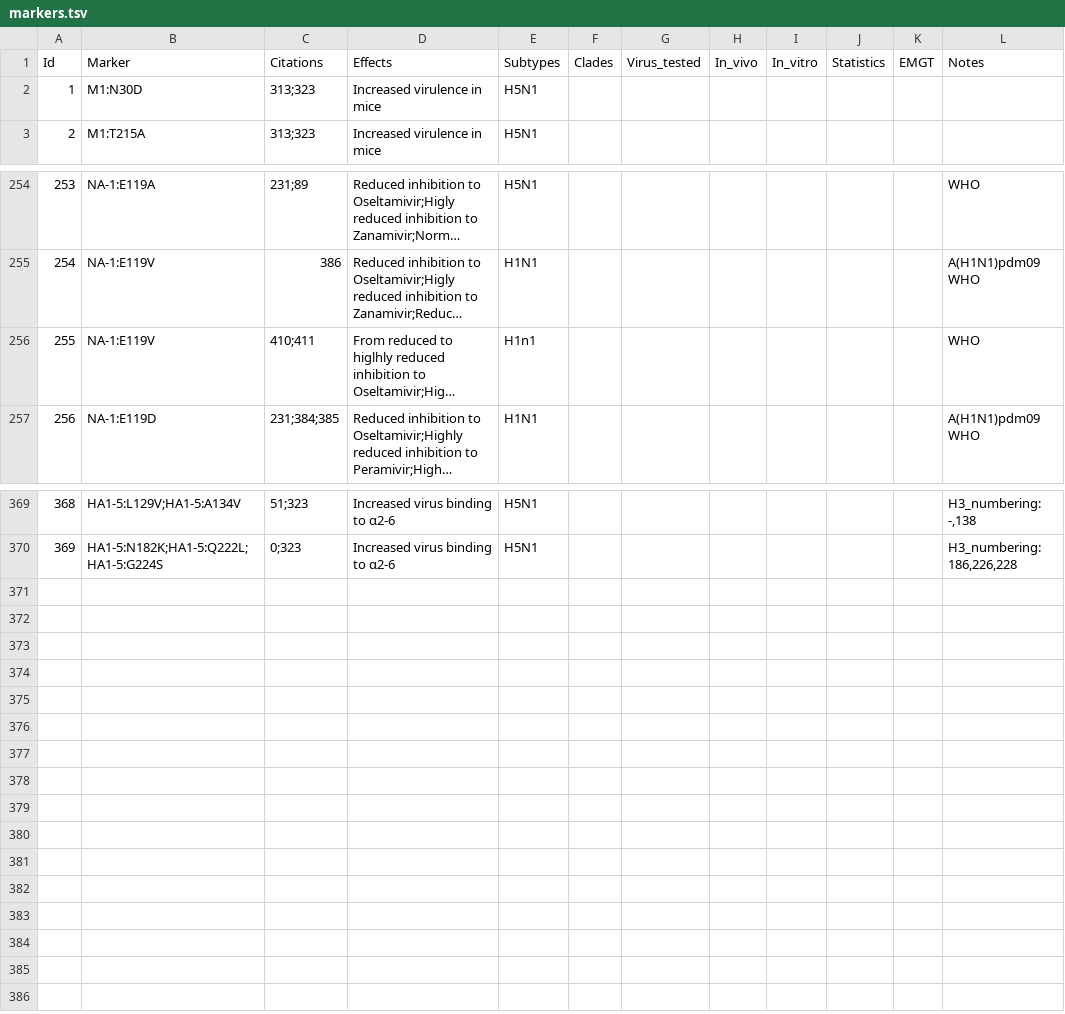
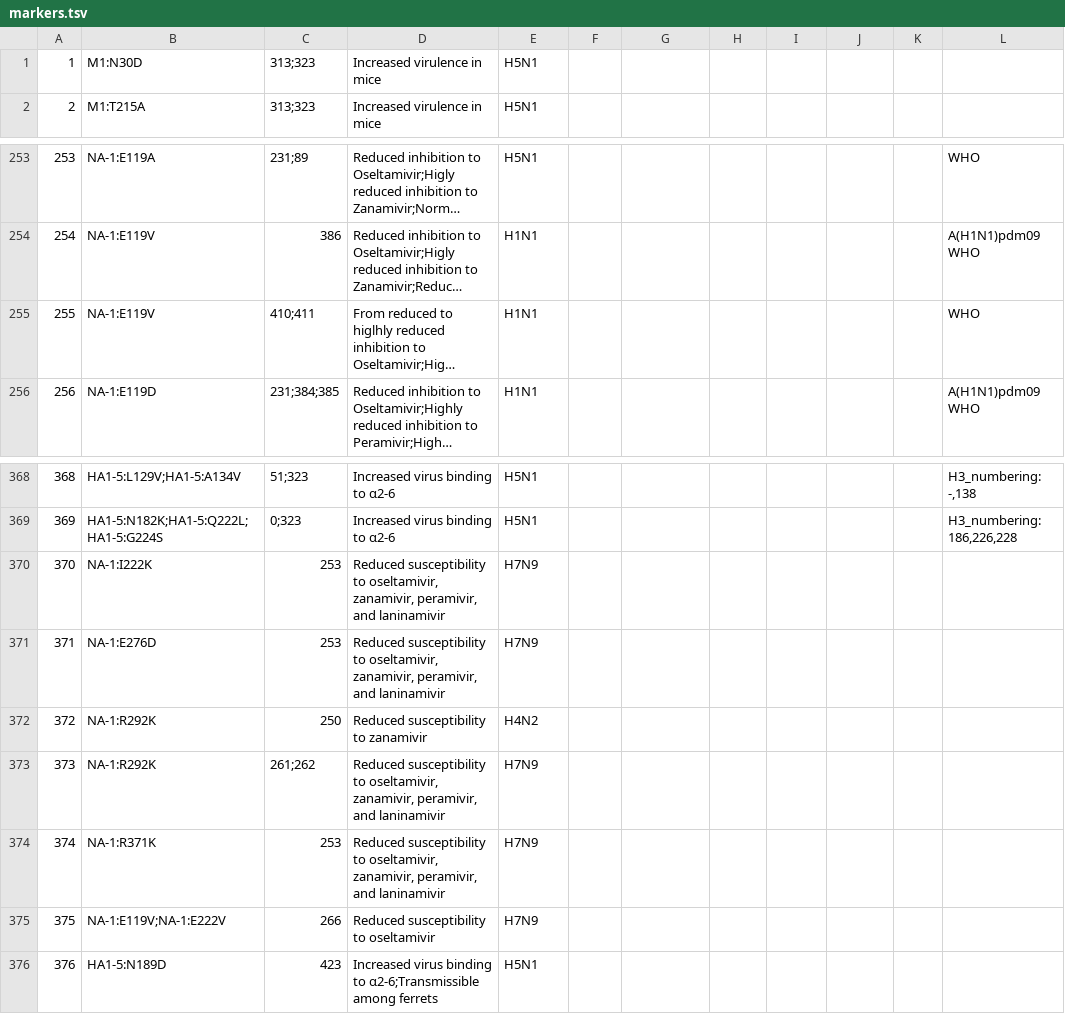
Before and after one commit to izsvenezie-virology/FluMut, a TSV file: src/data/markers.tsv, drawn as a sheet; only a part is shown, gaps mark what is left out; long unchanged cells end in …; removed rows and columns are numbered as before the commit, all else as after; the diff covers the shown part only; the diff names each change by its address in the sheet, - before the commit and + after, or states it on an @@ line.

Commit message:
feat: updated markers and papers data

```diff
--- a/src/data/markers.tsv
+++ b/src/data/markers.tsv
-row 1: Id | Marker | Citations | Effects | Subtypes | Clades | Virus_tested | In_vivo | In_vitro | Statistics | EMGT | Notes
-E255: H1n1
+E255: H1N1
+row 370: 370 | NA-1:I222K | 253 | Reduced susceptibility to oseltamivir, zanamivir, peramivir, and laninamivir | H7N9
+row 371: 371 | NA-1:E276D | 253 | Reduced susceptibility to oseltamivir, zanamivir, peramivir, and laninamivir | H7N9
+row 372: 372 | NA-1:R292K | 250 | Reduced susceptibility to zanamivir | H4N2
+row 373: 373 | NA-1:R292K | 261;262 | Reduced susceptibility to oseltamivir, zanamivir, peramivir, and laninamivir | H7N9
+row 374: 374 | NA-1:R371K | 253 | Reduced susceptibility to oseltamivir, zanamivir, peramivir, and laninamivir | H7N9
+row 375: 375 | NA-1:E119V;NA-1:E222V | 266 | Reduced susceptibility to oseltamivir | H7N9
+row 376: 376 | HA1-5:N189D | 423 | Increased virus binding to α2-6;Transmissible among ferrets | H5N1
```
Also changed, not shown: 21 edited cells elsewhere in this file, src/data/papers.tsv.
